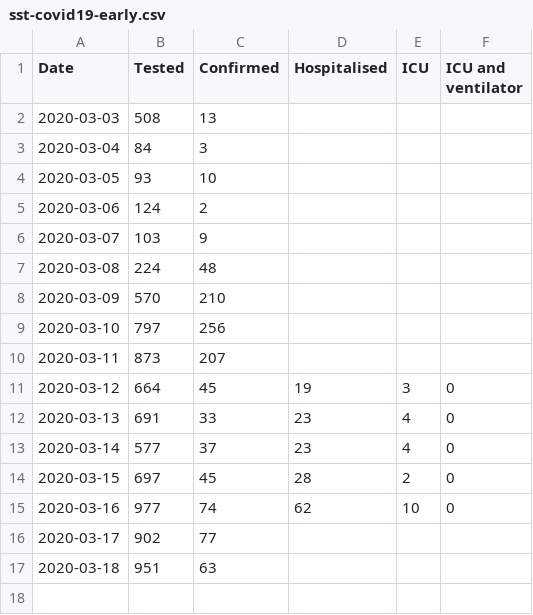
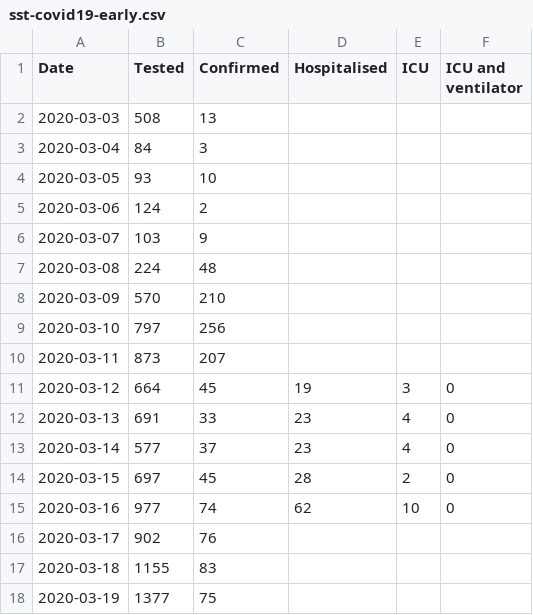
Before and after one commit to covid-19-sim/covid-19.sst.dk, a CSV file: sst2csv/sst-covid19-early.csv, drawn as a sheet.

Commit message:
Updated with numbers from https://files.ssi.dk/COVID19-overvaagningsrapport-20032020

```diff
--- a/sst2csv/sst-covid19-early.csv
+++ b/sst2csv/sst-covid19-early.csv
@@ -15,3 +15,4 @@ Date,Tested,Confirmed,Hospitalised,ICU,ICU and ventilator
 2020-03-16,977,74,62,10,0
-2020-03-17,902,77,,,
-2020-03-18,951,63,,,
+2020-03-17,902,76,,,
+2020-03-18,1155,83,,,
+2020-03-19,1377,75,,,
```
